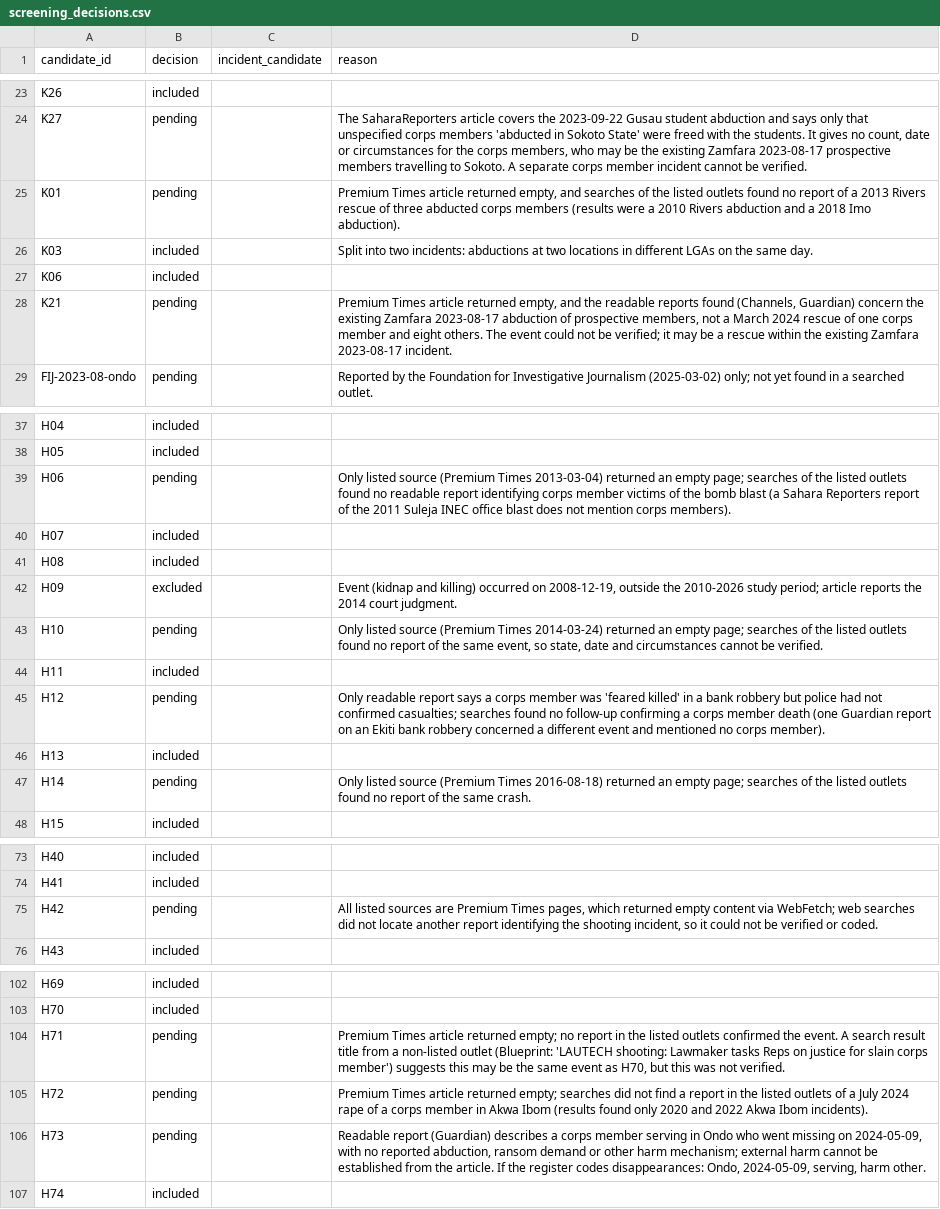
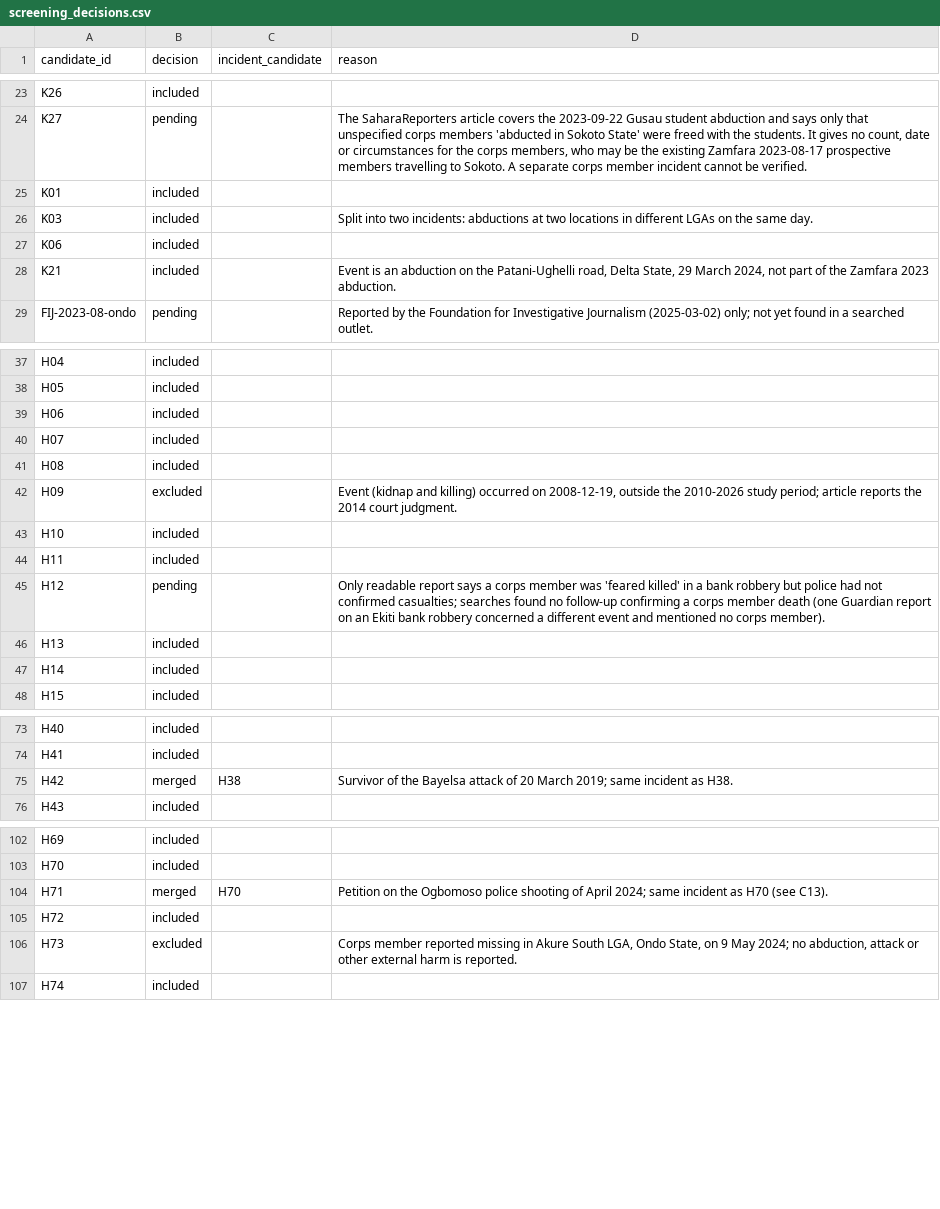
Before and after one commit to malikbadmus79-max/nysc-duty-of-care, a CSV file: data/interim/screening/screening_decisions.csv, drawn as a sheet; only a part is shown, gaps mark what is left out; the diff covers the shown part only.

```diff
--- a/data/interim/screening/screening_decisions.csv
+++ b/data/interim/screening/screening_decisions.csv
@@ -24,6 +24,6 @@ K26,included,,
 K27,pending,,"The SaharaReporters article covers the 2023-09-22 Gusau student abduction and says only that unspecified corps members 'abducted in Sokoto State' were freed with the students. It gives no count, date or circumstances for the corps members, who may be the existing Zamfara 2023-08-17 prospective members travelling to Sokoto. A separate corps member incident cannot be verified."
-K01,pending,,"Premium Times article returned empty, and searches of the listed outlets found no report of a 2013 Rivers rescue of three abducted corps members (results were a 2010 Rivers abduction and a 2018 Imo abduction)."
+K01,included,,
 K03,included,,Split into two incidents: abductions at two locations in different LGAs on the same day.
 K06,included,,
-K21,pending,,"Premium Times article returned empty, and the readable reports found (Channels, Guardian) concern the existing Zamfara 2023-08-17 abduction of prospective members, not a March 2024 rescue of one corps member and eight others. The event could not be verified; it may be a rescue within the existing Zamfara 2023-08-17 incident."
+K21,included,,"Event is an abduction on the Patani-Ughelli road, Delta State, 29 March 2024, not part of the Zamfara 2023 abduction."
 FIJ-2023-08-ondo,pending,,Reported by the Foundation for Investigative Journalism (2025-03-02) only; not yet found in a searched outlet.
@@ -38,3 +38,3 @@ H04,included,,
 H05,included,,
-H06,pending,,Only listed source (Premium Times 2013-03-04) returned an empty page; searches of the listed outlets found no readable report identifying corps member victims of the bomb blast (a Sahara Reporters report of the 2011 Suleja INEC office blast does not mention corps members).
+H06,included,,
 H07,included,,
@@ -42,3 +42,3 @@ H08,included,,
 H09,excluded,,"Event (kidnap and killing) occurred on 2008-12-19, outside the 2010-2026 study period; article reports the 2014 court judgment."
-H10,pending,,"Only listed source (Premium Times 2014-03-24) returned an empty page; searches of the listed outlets found no report of the same event, so state, date and circumstances cannot be verified."
+H10,included,,
 H11,included,,
@@ -46,3 +46,3 @@ H12,pending,,Only readable report says a corps member was 'feared killed' in a b
 H13,included,,
-H14,pending,,Only listed source (Premium Times 2016-08-18) returned an empty page; searches of the listed outlets found no report of the same crash.
+H14,included,,
 H15,included,,
@@ -74,3 +74,3 @@ H40,included,,
 H41,included,,
-H42,pending,,"All listed sources are Premium Times pages, which returned empty content via WebFetch; web searches did not locate another report identifying the shooting incident, so it could not be verified or coded."
+H42,merged,H38,Survivor of the Bayelsa attack of 20 March 2019; same incident as H38.
 H43,included,,
@@ -103,5 +103,5 @@ H69,included,,
 H70,included,,
-H71,pending,,"Premium Times article returned empty; no report in the listed outlets confirmed the event. A search result title from a non-listed outlet (Blueprint: 'LAUTECH shooting: Lawmaker tasks Reps on justice for slain corps member') suggests this may be the same event as H70, but this was not verified."
-H72,pending,,Premium Times article returned empty; searches did not find a report in the listed outlets of a July 2024 rape of a corps member in Akwa Ibom (results found only 2020 and 2022 Akwa Ibom incidents).
-H73,pending,,"Readable report (Guardian) describes a corps member serving in Ondo who went missing on 2024-05-09, with no reported abduction, ransom demand or other harm mechanism; external harm cannot be established from the article. If the register codes disappearances: Ondo, 2024-05-09, serving, harm other."
+H71,merged,H70,Petition on the Ogbomoso police shooting of April 2024; same incident as H70 (see C13).
+H72,included,,
+H73,excluded,,"Corps member reported missing in Akure South LGA, Ondo State, on 9 May 2024; no abduction, attack or other external harm is reported."
 H74,included,,
```
Also changed, not shown: 1 added row and 9 edited cells elsewhere in this file, data/interim/incidents_working.csv, data/interim/screening/candidates_other.csv, 5 other files.
